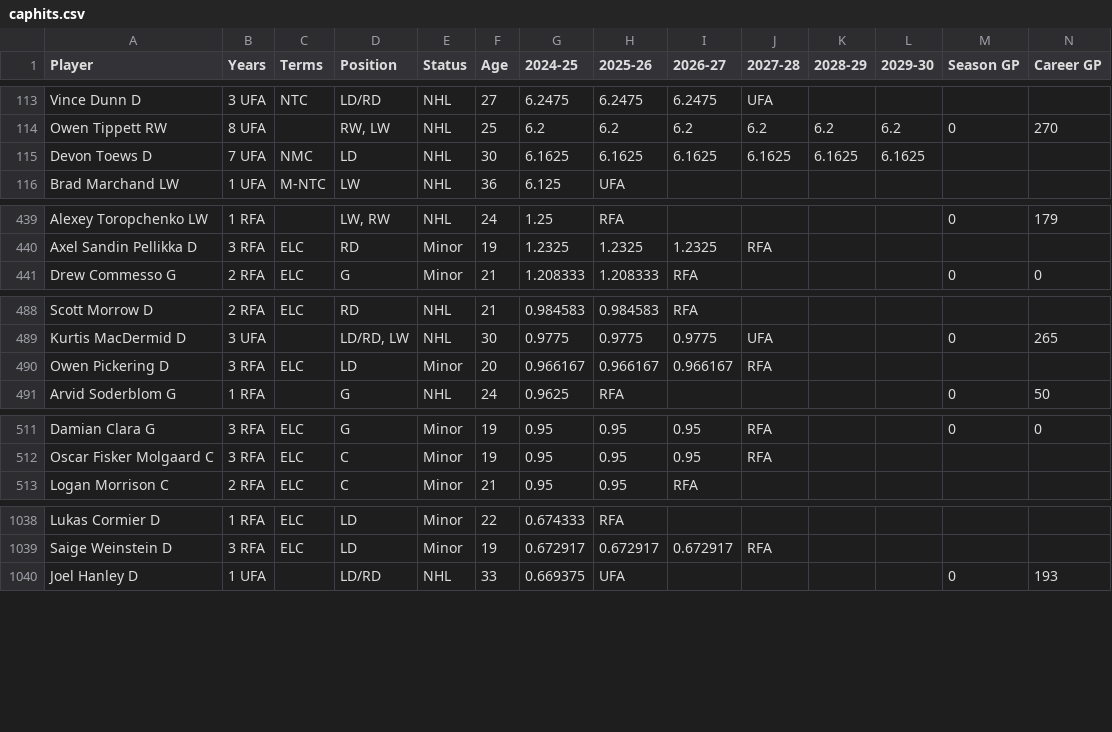
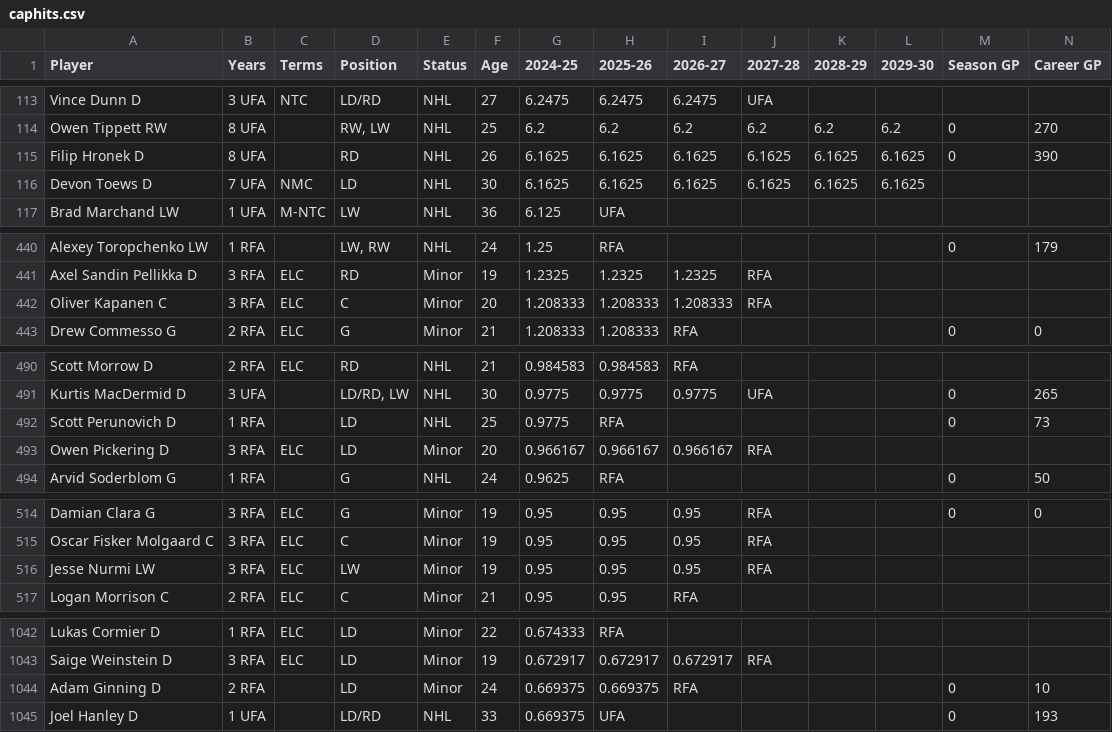
Before and after one commit to kww271/qBneK36JpdQetizHcQM7DMrCSz, a CSV file: caphits.csv, drawn as a sheet; only a part is shown, gaps mark what is left out; rows hold the shown columns only; the diff covers the shown part only; the diff names each change by its address in the sheet, - before the commit and + after, or states it on an @@ line.

Commit message:
Updated June 18, 2024 at 20:30

```diff
--- a/caphits.csv
+++ b/caphits.csv
+row 115: Filip Hronek D | 8 UFA |  | RD | NHL | 26 | 6.1625 | 6.1625 | 6.1625 | 6.1625 | 6.1625 | 6.1625 | 0 | 390
+row 442: Oliver Kapanen C | 3 RFA | ELC | C | Minor | 20 | 1.208333 | 1.208333 | 1.208333 | RFA
+row 492: Scott Perunovich D | 1 RFA |  | LD | NHL | 25 | 0.9775 | RFA |  |  |  |  | 0 | 73
+row 516: Jesse Nurmi LW | 3 RFA | ELC | LW | Minor | 19 | 0.95 | 0.95 | 0.95 | RFA
+row 1044: Adam Ginning D | 2 RFA |  | LD | Minor | 24 | 0.669375 | 0.669375 | RFA |  |  |  | 0 | 10
```
Also changed, not shown: 2 added rows, 6 removed rows and 17 edited cells elsewhere in this file.
